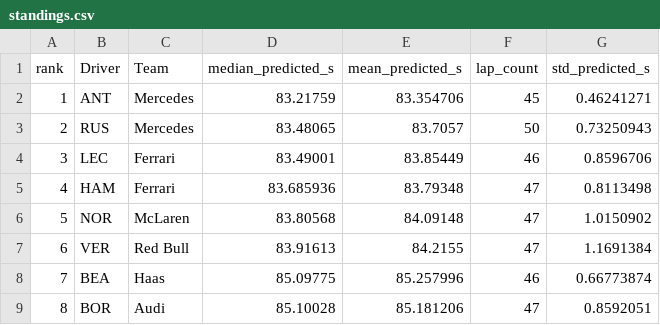
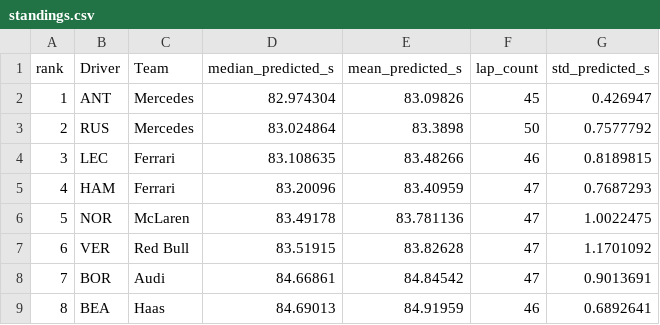
Before and after one commit to JuanjoRestrepo/f1_2026_predictions, a CSV file: reports/2026/Australian_Grand_Prix/results/standings.csv, drawn as a sheet; only a part is shown; the diff covers the shown part only.

```diff
--- a/reports/2026/Australian_Grand_Prix/results/standings.csv
+++ b/reports/2026/Australian_Grand_Prix/results/standings.csv
@@ -1,9 +1,9 @@
 rank,Driver,Team,median_predicted_s,mean_predicted_s,lap_count,std_predicted_s
-1,ANT,Mercedes,83.21759,83.354706,45,0.46241271
-2,RUS,Mercedes,83.48065,83.7057,50,0.73250943
-3,LEC,Ferrari,83.49001,83.85449,46,0.8596706
-4,HAM,Ferrari,83.685936,83.79348,47,0.8113498
-5,NOR,McLaren,83.80568,84.09148,47,1.0150902
-6,VER,Red Bull,83.91613,84.2155,47,1.1691384
-7,BEA,Haas,85.09775,85.257996,46,0.66773874
-8,BOR,Audi,85.10028,85.181206,47,0.8592051
+1,ANT,Mercedes,82.974304,83.09826,45,0.426947
+2,RUS,Mercedes,83.024864,83.3898,50,0.7577792
+3,LEC,Ferrari,83.108635,83.48266,46,0.8189815
+4,HAM,Ferrari,83.20096,83.40959,47,0.7687293
+5,NOR,McLaren,83.49178,83.781136,47,1.0022475
+6,VER,Red Bull,83.51915,83.82628,47,1.1701092
+7,BOR,Audi,84.66861,84.84542,47,0.9013691
+8,BEA,Haas,84.69013,84.91959,46,0.6892641
```
Also changed, not shown: 48 edited cells elsewhere in this file, reports/2026/Australian_Grand_Prix/results/predictions.csv, reports/2026/Chinese_Grand_Prix/results/predictions.csv, 18 other files.
